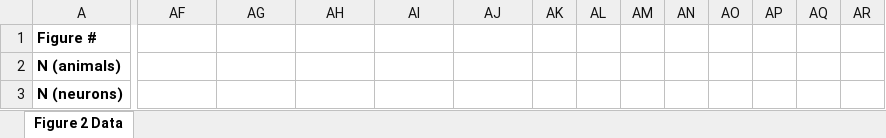
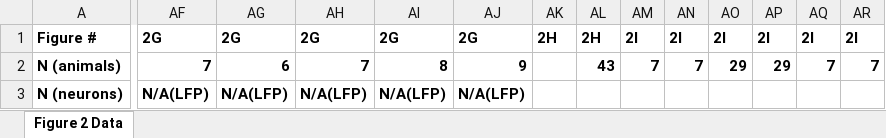
Before and after one commit to KidElectric/willard2018a, an Excel workbook: fig2/data/Figure_2_boxplot_data.xlsx, sheet Figure 2 Data, drawn as a sheet; only a part is shown, gaps mark what is left out; values as stored, in another font and other column widths than the file's, no borders; the diff covers the shown part only; the diff names each change by its address in the sheet, - before the commit and + after, or states it on an @@ line.

```diff
--- a/fig2/data/Figure_2_boxplot_data.xlsx (sheet Figure 2 Data)
+++ b/fig2/data/Figure_2_boxplot_data.xlsx (sheet Figure 2 Data)
-AF1: (empty)
+AF1: 2G
-AG1: (empty)
+AG1: 2G
-AH1: (empty)
+AH1: 2G
-AI1: (empty)
+AI1: 2G
-AJ1: (empty)
+AJ1: 2G
-AK1: (empty)
+AK1: 2H
-AL1: (empty)
+AL1: 2H
-AM1: (empty)
+AM1: 2I
-AN1: (empty)
+AN1: 2I
-AO1: (empty)
+AO1: 2I
-AP1: (empty)
+AP1: 2I
-AQ1: (empty)
+AQ1: 2I
-AR1: (empty)
+AR1: 2I
-AF2: (empty)
+AF2: 7
-AG2: (empty)
+AG2: 6
-AH2: (empty)
+AH2: 7
-AI2: (empty)
+AI2: 8
-AJ2: (empty)
+AJ2: 9
-AL2: (empty)
+AL2: 43
-AM2: (empty)
+AM2: 7
-AN2: (empty)
+AN2: 7
-AO2: (empty)
+AO2: 29
-AP2: (empty)
+AP2: 29
-AQ2: (empty)
+AQ2: 7
-AR2: (empty)
+AR2: 7
-AF3: (empty)
+AF3: N/A(LFP)
-AG3: (empty)
+AG3: N/A(LFP)
-AH3: (empty)
+AH3: N/A(LFP)
-AI3: (empty)
+AI3: N/A(LFP)
-AJ3: (empty)
+AJ3: N/A(LFP)
```
Also changed, not shown: 144 edited cells elsewhere in this sheet, fig1/data/Figure_1_boxplots.xlsx, fig5/data/Figure_5_boxplot_data.xlsx, 8 other files.
